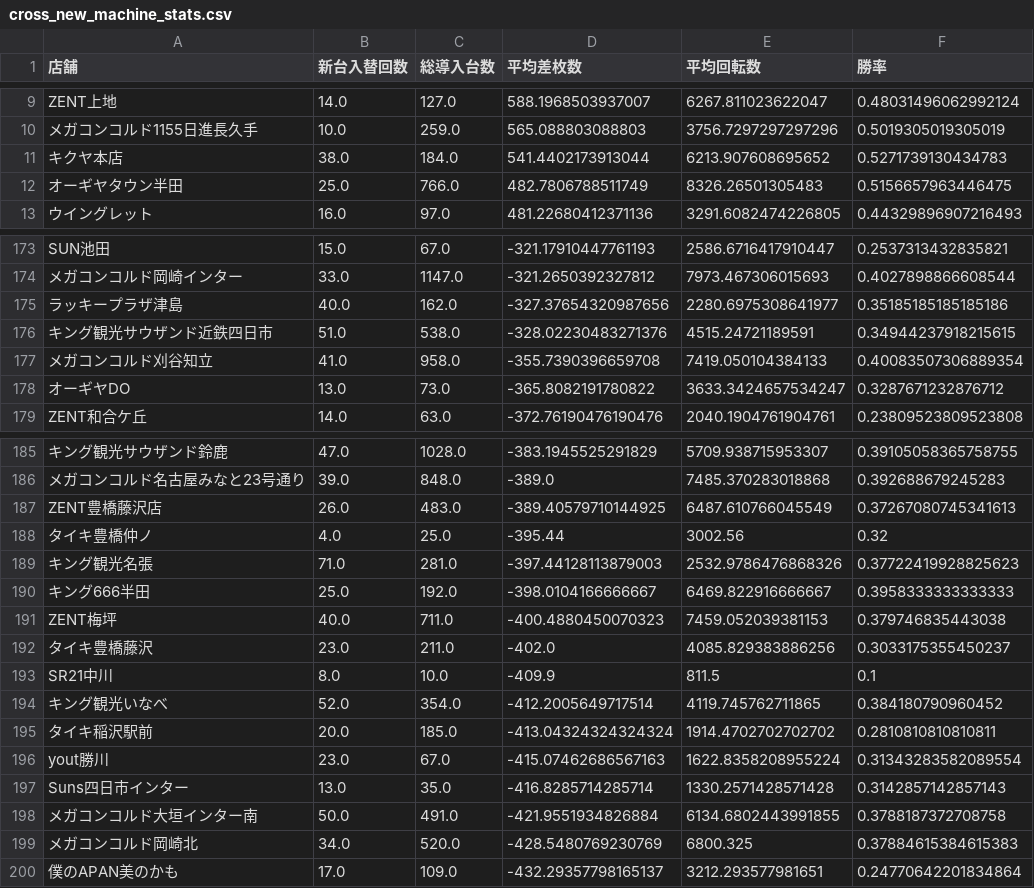
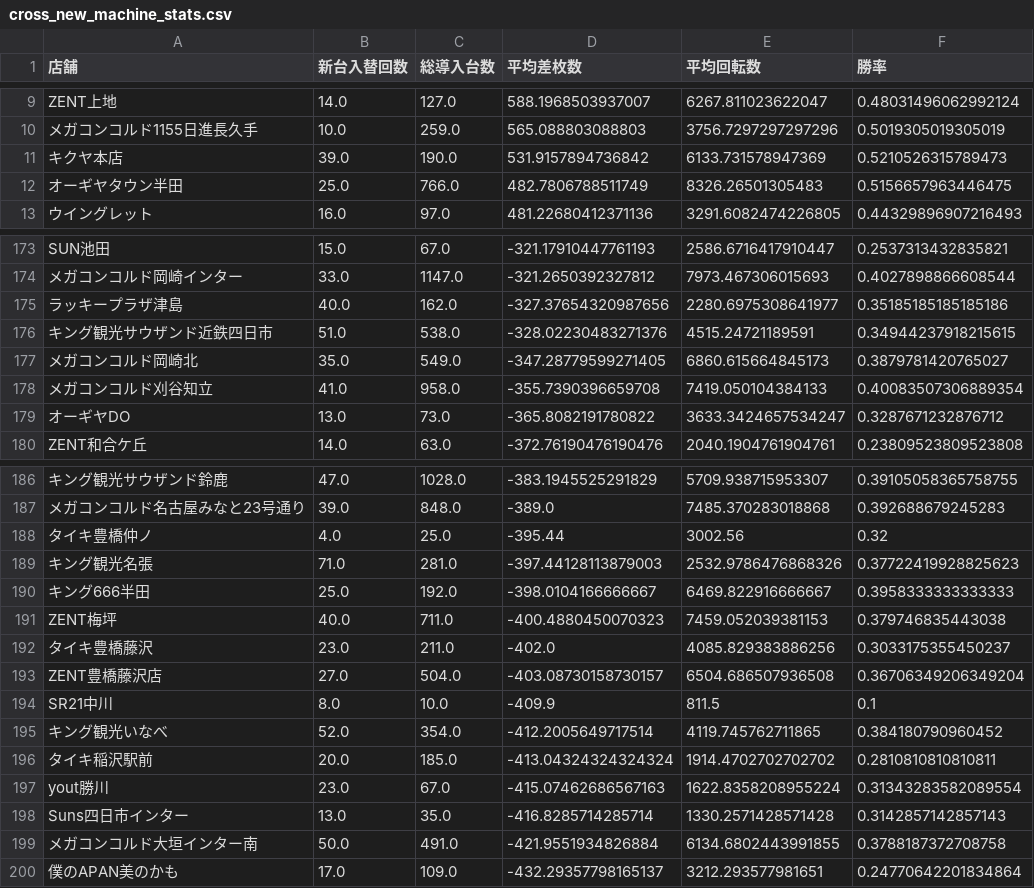
Before and after one commit to sak120308250908-ai/Slot-Data-Analyze-Pro, a CSV file: cross_new_machine_stats.csv, drawn as a sheet; only a part is shown, gaps mark what is left out; the diff covers the shown part only.

```diff
--- a/cross_new_machine_stats.csv
+++ b/cross_new_machine_stats.csv
@@ -10,3 +10,3 @@ ZENT上地,14.0,127.0,588.1968503937007,6267.811023622047,0.48031496062992124
 メガコンコルド1155日進長久手,10.0,259.0,565.088803088803,3756.7297297297296,0.5019305019305019
-キクヤ本店,38.0,184.0,541.4402173913044,6213.907608695652,0.5271739130434783
+キクヤ本店,39.0,190.0,531.9157894736842,6133.731578947369,0.5210526315789473
 オーギヤタウン半田,25.0,766.0,482.7806788511749,8326.26501305483,0.5156657963446475
@@ -176,2 +176,3 @@ SUN池田,15.0,67.0,-321.17910447761193,2586.6716417910447,0.2537313432835821
 キング観光サウザンド近鉄四日市,51.0,538.0,-328.02230483271376,4515.24721189591,0.34944237918215615
+メガコンコルド岡崎北,35.0,549.0,-347.28779599271405,6860.615664845173,0.3879781420765027
 メガコンコルド刈谷知立,41.0,958.0,-355.7390396659708,7419.050104384133,0.40083507306889354
@@ -186,3 +187,2 @@ ZENT和合ケ丘,14.0,63.0,-372.76190476190476,2040.1904761904761,0.238095238095
 メガコンコルド名古屋みなと23号通り,39.0,848.0,-389.0,7485.370283018868,0.392688679245283
-ZENT豊橋藤沢店,26.0,483.0,-389.40579710144925,6487.610766045549,0.37267080745341613
 タイキ豊橋仲ノ,4.0,25.0,-395.44,3002.56,0.32
@@ -192,2 +192,3 @@ ZENT梅坪,40.0,711.0,-400.4880450070323,7459.052039381153,0.379746835443038
 タイキ豊橋藤沢,23.0,211.0,-402.0,4085.829383886256,0.3033175355450237
+ZENT豊橋藤沢店,27.0,504.0,-403.08730158730157,6504.686507936508,0.36706349206349204
 SR21中川,8.0,10.0,-409.9,811.5,0.1
@@ -198,3 +199,2 @@ Suns四日市インター,13.0,35.0,-416.8285714285714,1330.2571428571428,0.3142
 メガコンコルド大垣インター南,50.0,491.0,-421.9551934826884,6134.6802443991855,0.3788187372708758
-メガコンコルド岡崎北,34.0,520.0,-428.5480769230769,6800.325,0.37884615384615383
 僕のAPAN美のかも,17.0,109.0,-432.29357798165137,3212.293577981651,0.24770642201834864
```
Also changed, not shown: 3 added rows, 3 removed rows and 5 edited cells elsewhere in this file, 4 other files.
